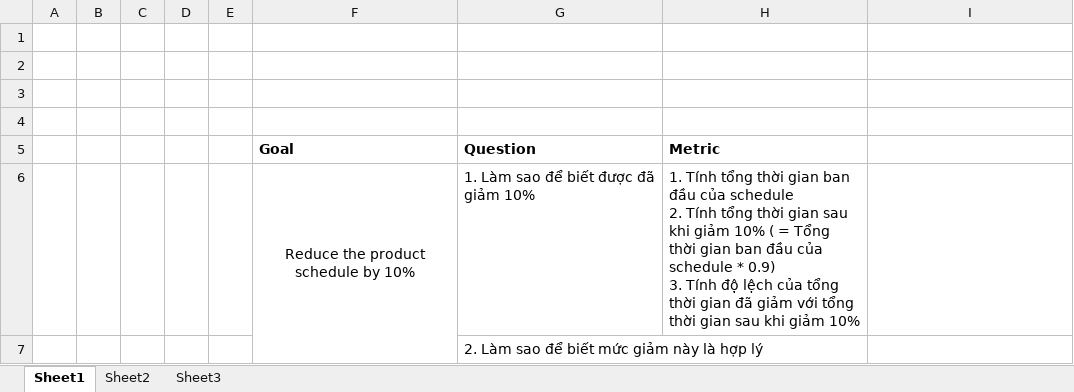
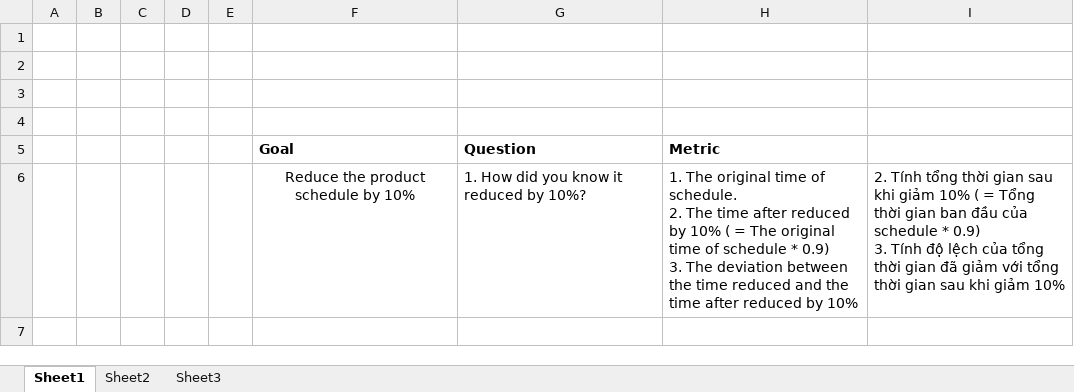
Before and after one commit to T138384/vlu-k15t1-team11, an Excel workbook: SMA - Software Measurement & Analysis/Assignment-03/SMA-TamDo-Ass03-ver0.1.xlsx, sheet Sheet1, drawn as a sheet; values as stored, in another font and other column widths than the file's, no borders; removed rows and columns are numbered as before the commit, all else as after; ↵ is a line break in a cell; the diff names each change by its address in the sheet, - before the commit and + after, or states it on an @@ line.

```diff
--- a/SMA - Software Measurement & Analysis/Assignment-03/SMA-TamDo-Ass03-ver0.1.xlsx (sheet Sheet1)
+++ b/SMA - Software Measurement & Analysis/Assignment-03/SMA-TamDo-Ass03-ver0.1.xlsx (sheet Sheet1)
-row 6:  |  |  |  |  | Reduce the product schedule by 10% | 1. Làm sao để biết được đã giảm 10% | 1. Tính tổng thời gian ban đầu của schedule ↵ 2. Tính tổng thời gian sau khi giảm 10% ( = Tổng thời gian ban đầu của schedule * 0.9) ↵ 3. Tính độ lệch của tổng thời gian đã giảm với tổng thời gian sau khi giảm 10%
-row 7:  |  |  |  |  |  | 2. Làm sao để biết mức giảm này là hợp lý
+row 6:  |  |  |  |  | Reduce the product schedule by 10% | 1. How did you know it reduced by 10%? | 1. The original time of schedule. ↵ 2. The time after reduced by 10% ( = The original time of schedule * 0.9) ↵ 3. The deviation between the time reduced and the time after reduced by 10% | 2. Tính tổng thời gian sau khi giảm 10% ( = Tổng thời gian ban đầu của schedule * 0.9) ↵ 3. Tính độ lệch của tổng thời gian đã giảm với tổng thời gian sau khi giảm 10%
```
Also changed, not shown: 3 other files.
